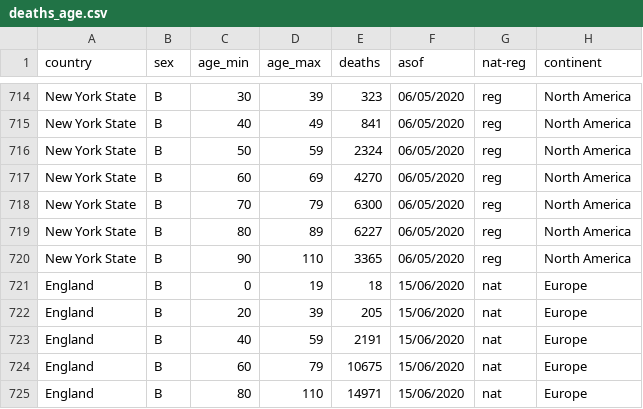
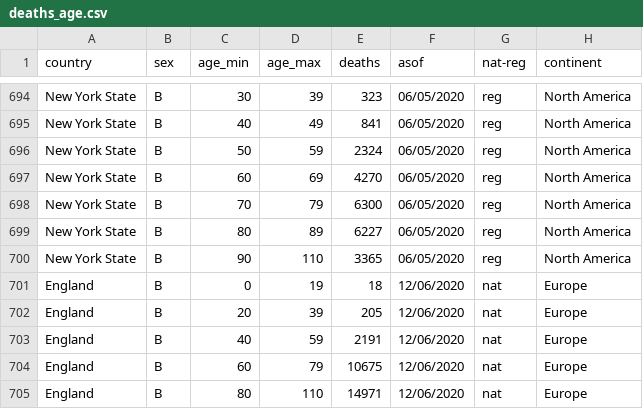
Before and after one commit to meganodris/International-COVID-IFR, a CSV file: data/deaths_age.csv, drawn as a sheet; only a part is shown, gaps mark what is left out; the diff covers the shown part only.

```diff
--- a/data/deaths_age.csv
+++ b/data/deaths_age.csv
@@ -720,6 +700,6 @@ New York State,B,80,89,6227,06/05/2020,reg,North America
 New York State,B,90,110,3365,06/05/2020,reg,North America
-England,B,0,19,18,15/06/2020,nat,Europe
-England,B,20,39,205,15/06/2020,nat,Europe
-England,B,40,59,2191,15/06/2020,nat,Europe
-England,B,60,79,10675,15/06/2020,nat,Europe
-England,B,80,110,14971,15/06/2020,nat,Europe
+England,B,0,19,18,12/06/2020,nat,Europe
+England,B,20,39,205,12/06/2020,nat,Europe
+England,B,40,59,2191,12/06/2020,nat,Europe
+England,B,60,79,10675,12/06/2020,nat,Europe
+England,B,80,110,14971,12/06/2020,nat,Europe
```
Also changed, not shown: 20 removed rows elsewhere in this file, data/seroprev_estimates.csv.
